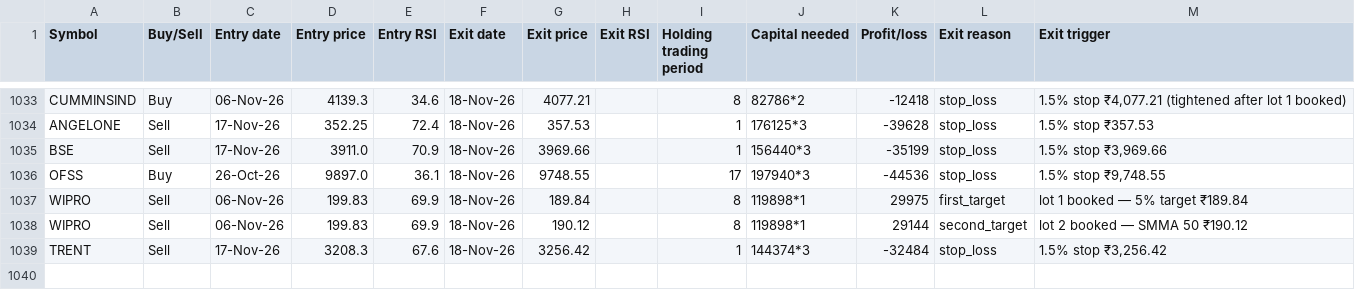
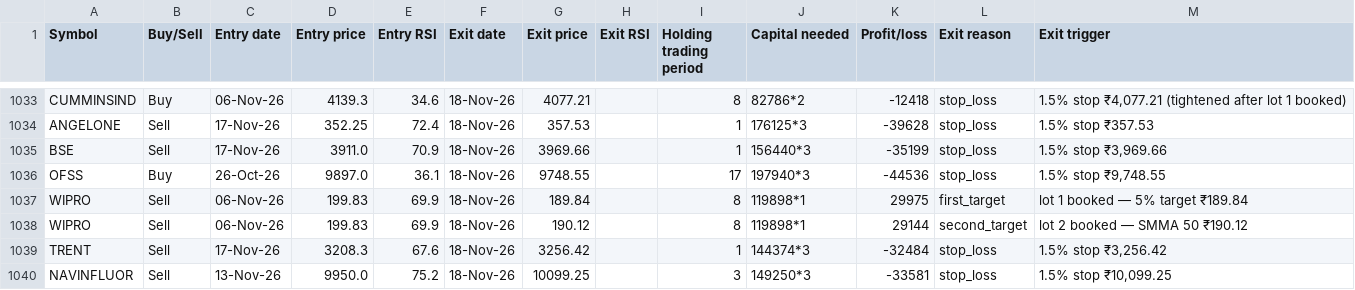
Before and after one commit to AbhilashMunnur/oi-with-stocks, a CSV file: data/rsi_candle_3lot_paper_trades.csv, drawn as a sheet; only a part is shown, gaps mark what is left out; the diff names each change by its address in the sheet, - before the commit and + after, or states it on an @@ line.

```diff
--- a/data/rsi_candle_3lot_paper_trades.csv
+++ b/data/rsi_candle_3lot_paper_trades.csv
+row 1040: NAVINFLUOR | Sell | 13-Nov-26 | 9950.0 | 75.2 | 18-Nov-26 | 10099.25 |  | 3 | 149250*3 | -33581 | stop_loss | 1.5% stop ₹10,099.25
```
Also changed, not shown: data/rsi_stretch_paper_trades.csv, 5 other files.
